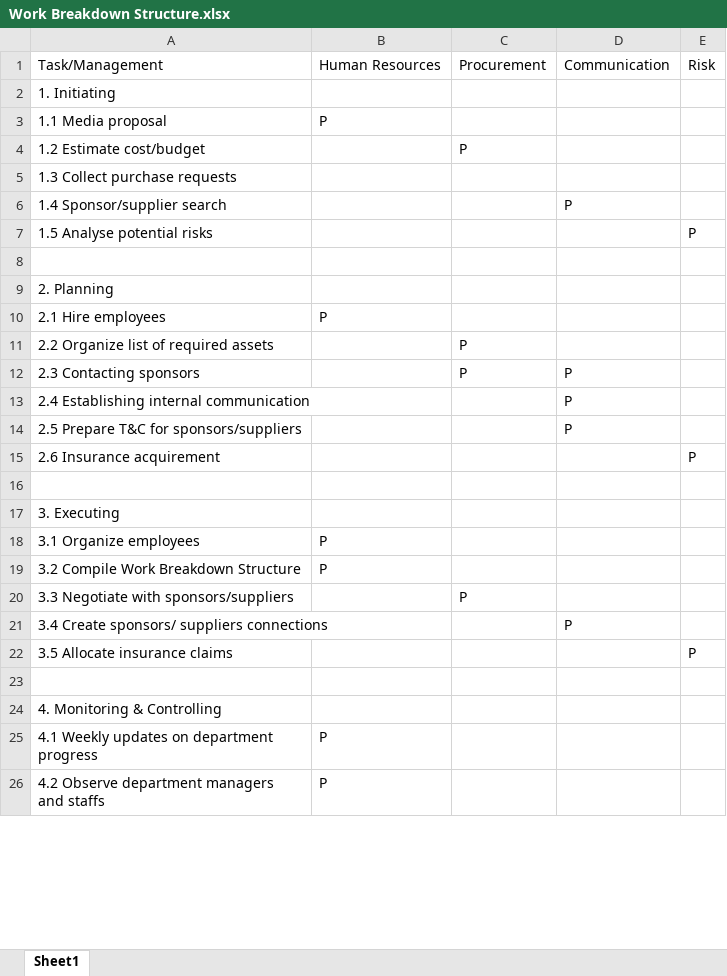
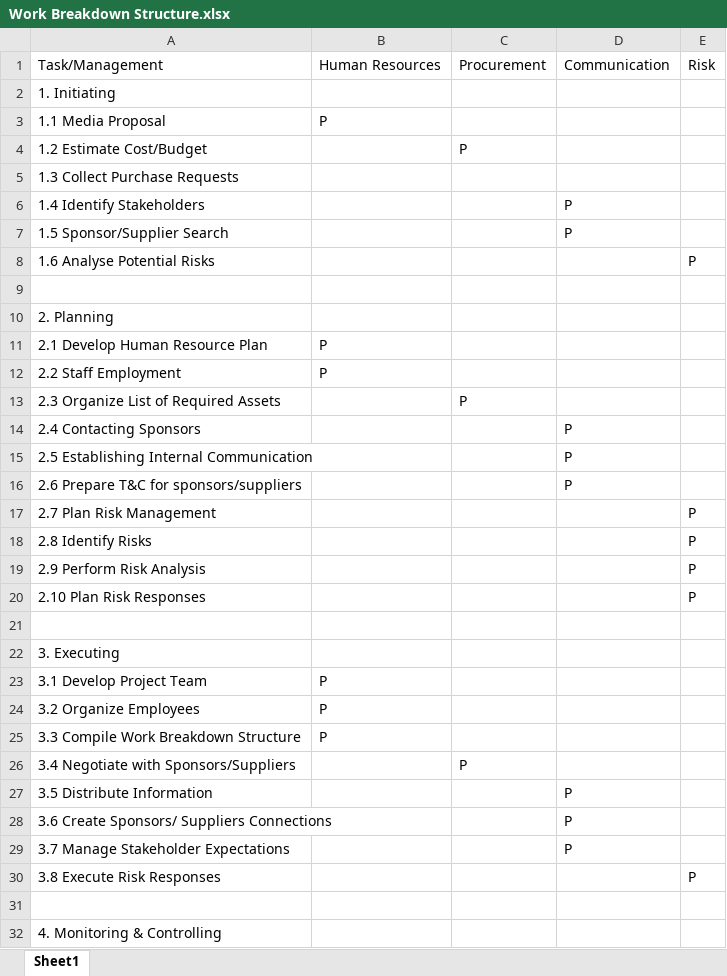
Before and after one commit to XtremisStudio/Project-Management, an Excel workbook: Work Breakdown Structure.xlsx, sheet Sheet1, drawn as a sheet; only a part is shown; the shorter side is filled out with more unchanged rows; values as stored, in another font and other column widths than the file's, no borders; addresses are those after the commit; the diff covers the shown part only; the diff names each change by its address in the sheet, - before the commit and + after, or states it on an @@ line.

Commit message:
WBS

```diff
--- a/Work Breakdown Structure.xlsx (sheet Sheet1)
+++ b/Work Breakdown Structure.xlsx (sheet Sheet1)
-A3: 1.1 Media proposal
+A3: 1.1 Media Proposal
-A4: 1.2 Estimate cost/budget
+A4: 1.2 Estimate Cost/Budget
-A5: 1.3 Collect purchase requests
+A5: 1.3 Collect Purchase Requests
+row 6: 1.4 Identify Stakeholders |  |  | P
-A7: 1.4 Sponsor/supplier search
+A7: 1.5 Sponsor/Supplier Search
-A8: 1.5 Analyse potential risks
+A8: 1.6 Analyse Potential Risks
-A11: 2.1 Hire employees
+A11: 2.1 Develop Human Resource Plan
+row 12: 2.2 Staff Employment | P
-A13: 2.2 Organize list of required assets
+A13: 2.3 Organize List of Required Assets
-A14: 2.3 Contacting sponsors
+A14: 2.4 Contacting Sponsors
-C14: P
+C14: (empty)
-A15: 2.4 Establishing internal communication
+A15: 2.5 Establishing Internal Communication
-A16: 2.5 Prepare T&C for sponsors/suppliers
+A16: 2.6 Prepare T&C for sponsors/suppliers
-A17: 2.6 Insurance acquirement
+A17: 2.7 Plan Risk Management
+row 18: 2.8 Identify Risks |  |  |  | P
+row 19: 2.9 Perform Risk Analysis |  |  |  | P
+row 20: 2.10 Plan Risk Responses |  |  |  | P
+row 23: 3.1 Develop Project Team | P
-A24: 3.1 Organize employees
+A24: 3.2 Organize Employees
-A25: 3.2 Compile Work Breakdown Structure
+A25: 3.3 Compile Work Breakdown Structure
-A26: 3.3 Negotiate with sponsors/suppliers
+A26: 3.4 Negotiate with Sponsors/Suppliers
+row 27: 3.5 Distribute Information |  |  | P
-A28: 3.4 Create sponsors/ suppliers connections
+A28: 3.6 Create Sponsors/ Suppliers Connections
+row 29: 3.7 Manage Stakeholder Expectations |  |  | P
-A30: 3.5 Allocate insurance claims
+A30: 3.8 Execute Risk Responses
```
Also changed, not shown: 2 added rows and 6 edited cells elsewhere in this sheet.
